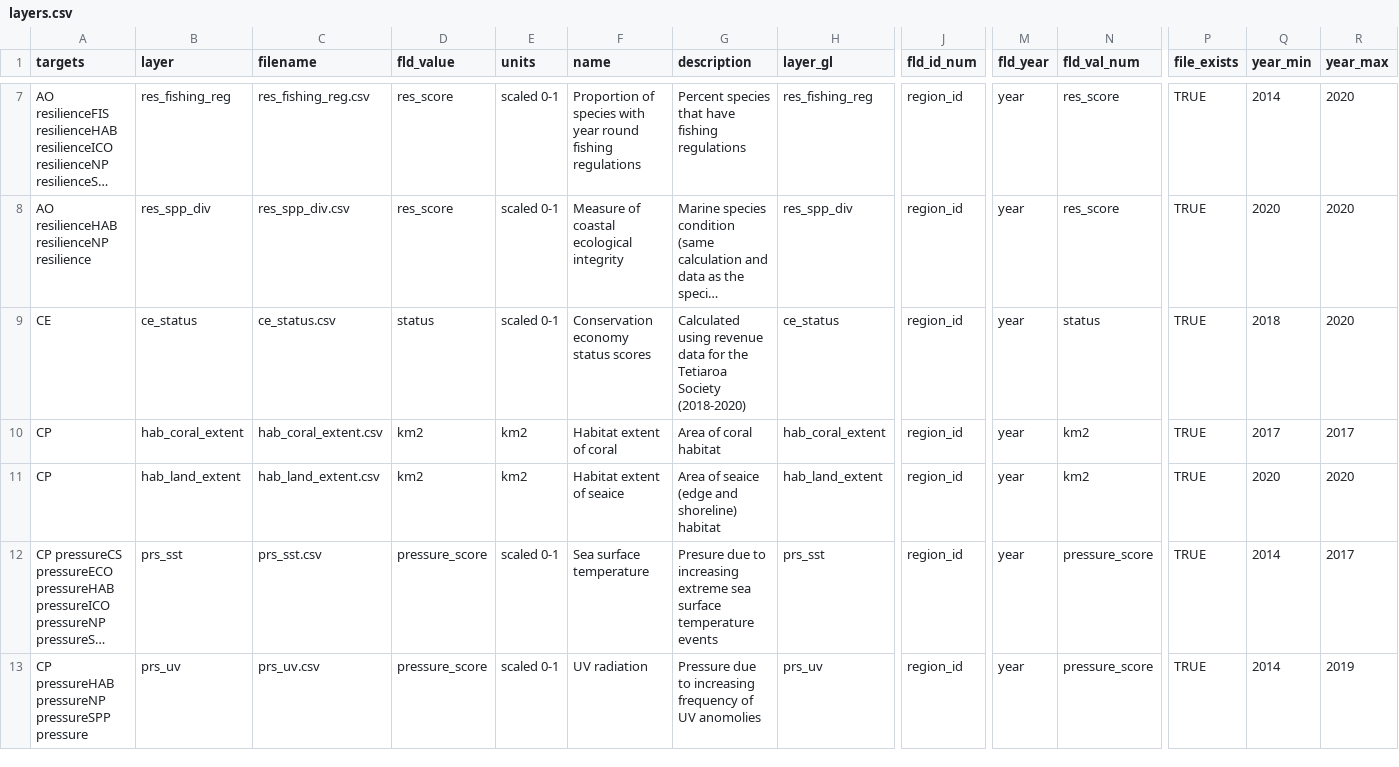
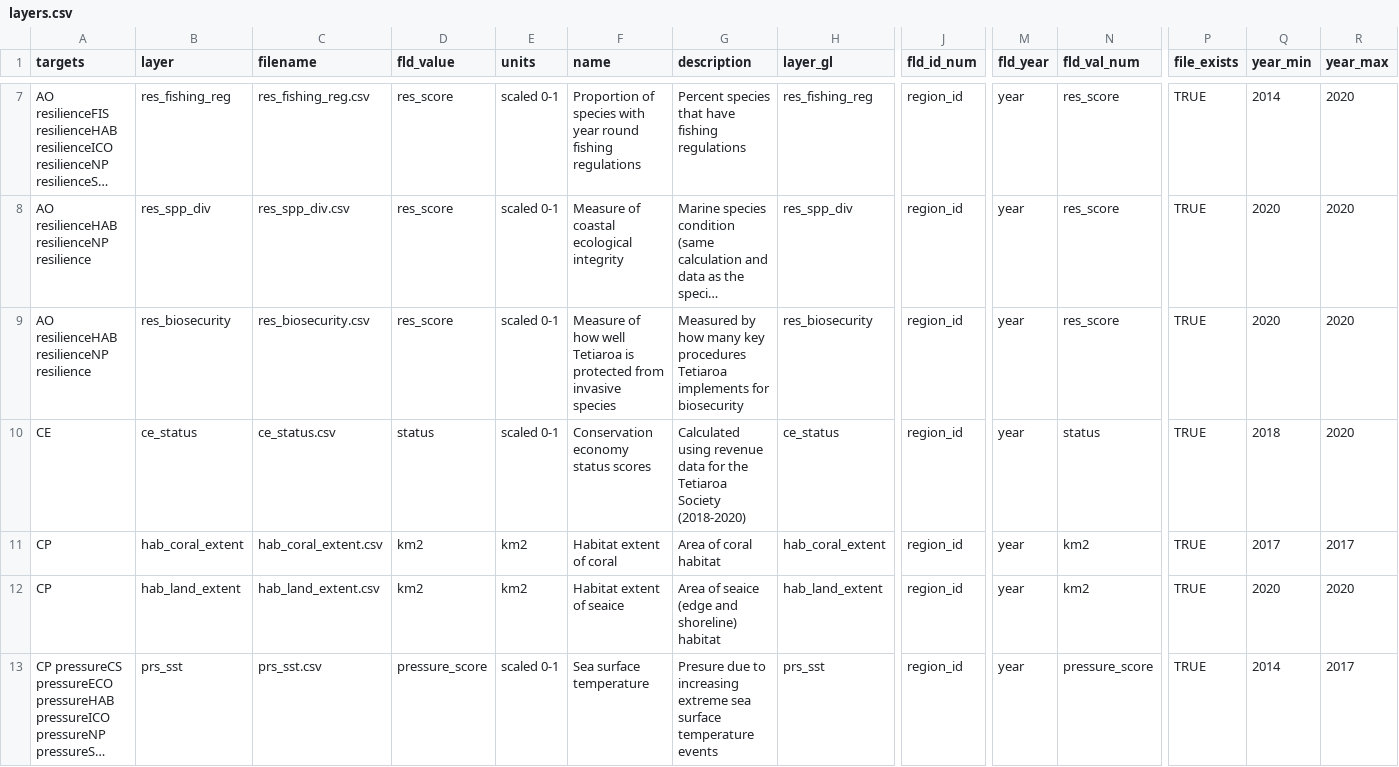
Before and after one commit to OHI-4site/tet-scores, a CSV file: region/layers.csv, drawn as a sheet; only a part is shown, gaps mark what is left out; the shorter side is filled out with more unchanged rows; long unchanged cells end in …; rows hold the shown columns only; the diff names each change by its address in the sheet, - before the commit and + after, or states it on an @@ line.

Commit message:
added biosecurity resilience layer

```diff
--- a/region/layers.csv
+++ b/region/layers.csv
+row 9: AO resilienceHAB resilienceNP resilience | res_biosecurity | res_biosecurity.csv | res_score | scaled 0-1 | Measure of how well Tetiaroa is protected from invasive species | Measured by how many key procedures Tetiaroa implements for biosecurity | res_biosecurity | region_id | year | res_score | TRUE | 2020 | 2020
```
Also changed, not shown: region/conf/resilience_categories.csv, region/conf/resilience_matrix.csv, 3 other files.
